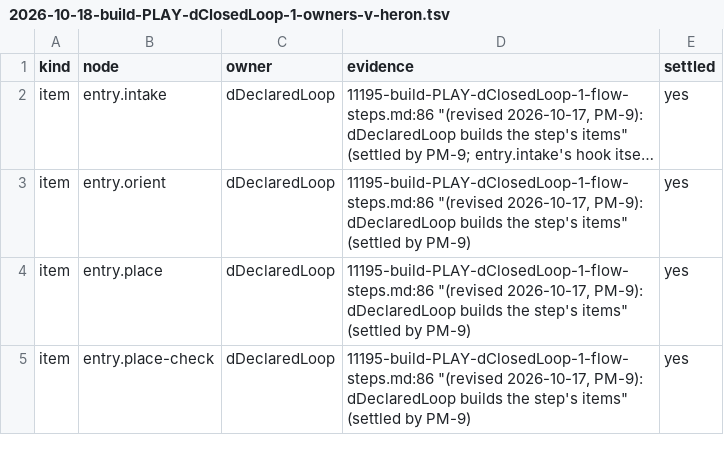
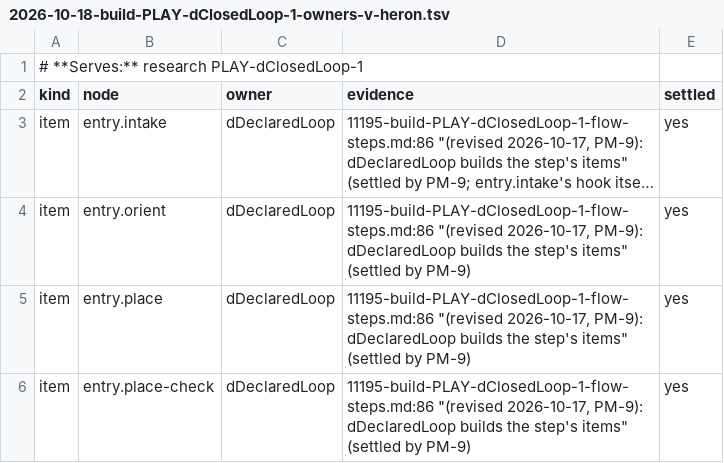
Before and after one commit to d41ly/coding-governance, a TSV file: memory/builds/dClosedLoop/build/2026-10-18-build-PLAY-dClosedLoop-1-owners-v-heron.tsv, drawn as a sheet; only a part is shown; long unchanged cells end in …; the diff names each change by its address in the sheet, - before the commit and + after, or states it on an @@ line.

```diff
--- a/memory/builds/dClosedLoop/build/2026-10-18-build-PLAY-dClosedLoop-1-owners-v-heron.tsv
+++ b/memory/builds/dClosedLoop/build/2026-10-18-build-PLAY-dClosedLoop-1-owners-v-heron.tsv
+row 1: # **Serves:** research PLAY-dClosedLoop-1
```
Also changed, not shown: memory/builds/dClosedLoop/build/2026-10-18-build-PLAY-dClosedLoop-1-owners-v-kestrel.tsv, memory/builds/dClosedLoop/build/2026-10-18-build-PLAY-dClosedLoop-1-owners-v-osprey.tsv, 12 other files.
